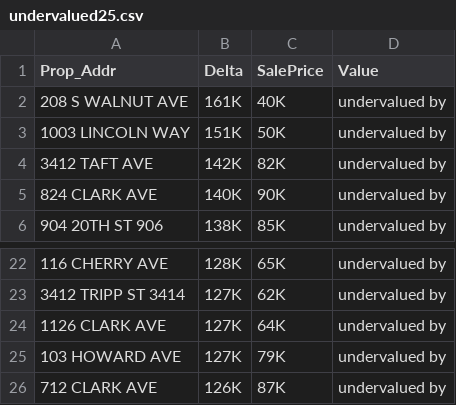
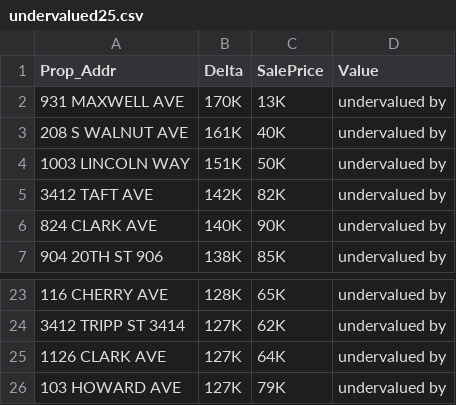
Before and after one commit to danielosetiawan/Ames_Housing_ML, a CSV file: shiny app/set one shiny/undervalued25.csv, drawn as a sheet; only a part is shown, gaps mark what is left out; removed rows and columns are numbered as before the commit, all else as after; the diff names each change by its address in the sheet, - before the commit and + after, or states it on an @@ line.

```diff
--- a/shiny app/set one shiny/undervalued25.csv
+++ b/shiny app/set one shiny/undervalued25.csv
+row 2: 931 MAXWELL AVE | 170K | 13K | undervalued by
-row 26: 712 CLARK AVE | 126K | 87K | undervalued by
```
Also changed, not shown: shiny app/set one shiny/final_features.csv, 42 other files.
